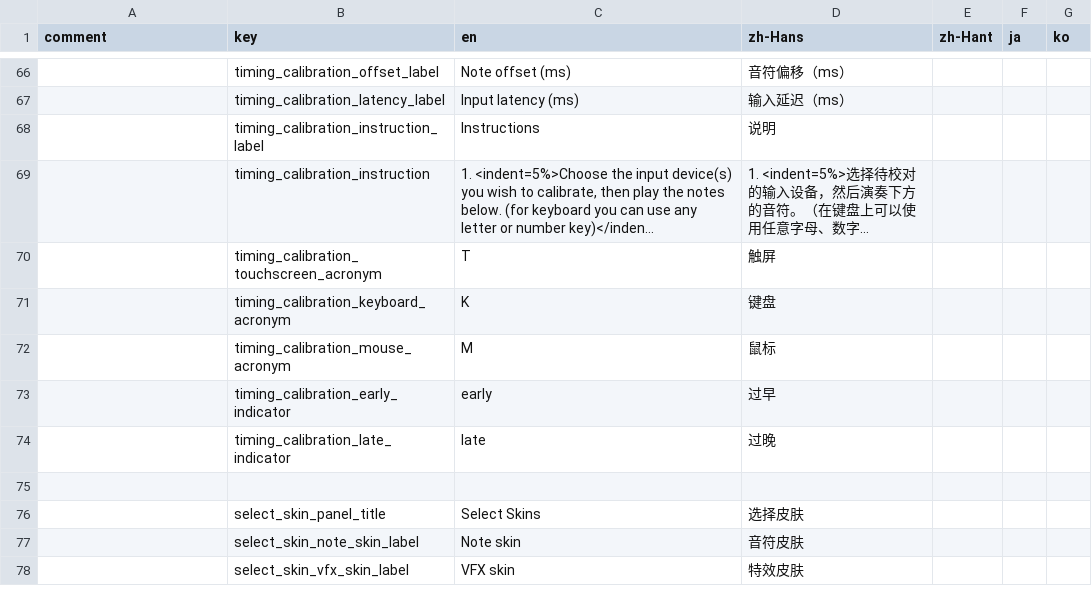
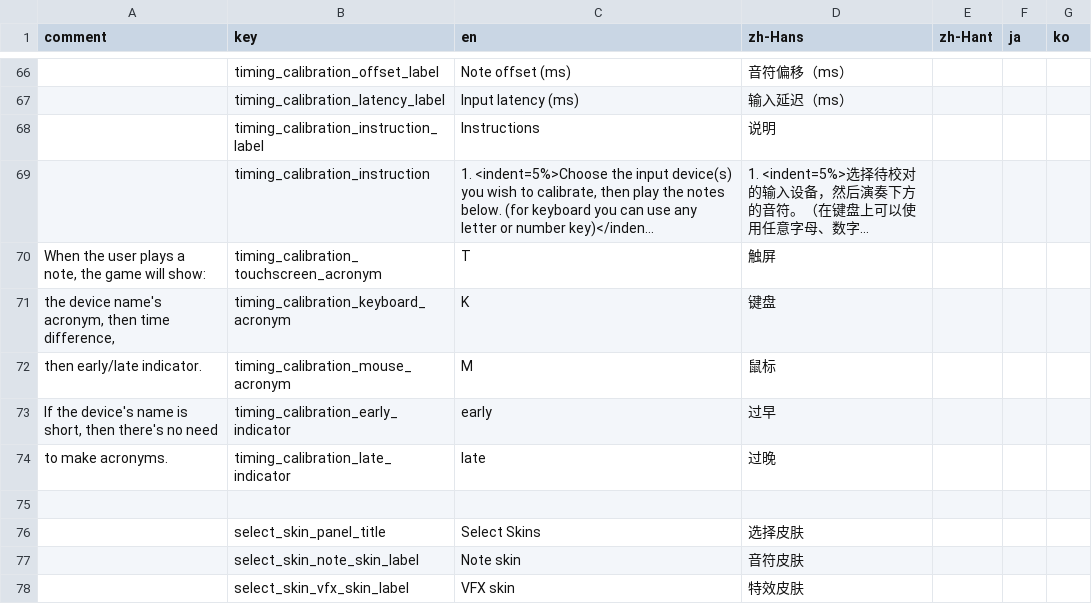
Before and after one commit to techmania-team/techmania, a CSV file: TECHMANIA/Assets/String Table.csv, drawn as a sheet; only a part is shown, gaps mark what is left out; long unchanged cells end in …; the diff covers the shown part only; the diff names each change by its address in the sheet, - before the commit and + after, or states it on an @@ line.

Commit message:
Strings: game scene, result scene.

```diff
--- a/TECHMANIA/Assets/String Table.csv
+++ b/TECHMANIA/Assets/String Table.csv
-A70 (comment): (empty)
+A70 (comment): When the user plays a note, the game will show:
-A71 (comment): (empty)
+A71 (comment): the device name's acronym, then time difference,
-A72 (comment): (empty)
+A72 (comment): then early/late indicator.
-A73 (comment): (empty)
+A73 (comment): If the device's name is short, then there's no need
-A74 (comment): (empty)
+A74 (comment): to make acronyms.
```
Also changed, not shown: 32 added rows elsewhere in this file, 12 other files.
